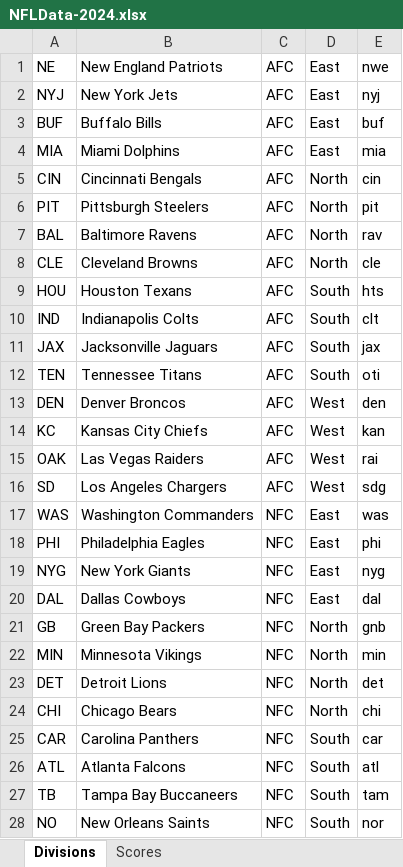
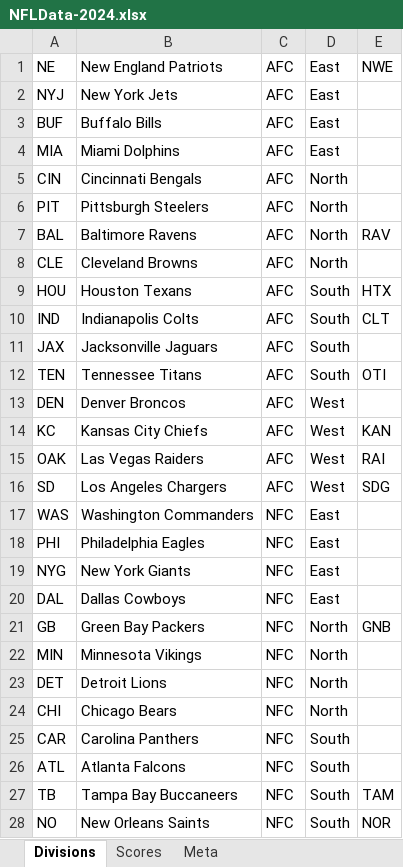
Before and after one commit to tgherzog/nfl, an Excel workbook: NFLData-2024.xlsx, sheet Divisions, drawn as a sheet; only a part is shown; values as stored, in another font and other column widths than the file's, no borders; the diff covers the shown part only; the diff names each change by its address in the sheet, - before the commit and + after, or states it on an @@ line.

```diff
--- a/NFLData-2024.xlsx (sheet Divisions)
+++ b/NFLData-2024.xlsx (sheet Divisions)
+sheet tab: Meta
-E1: nwe
+E1: NWE
-E2: nyj
+E2: (empty)
-E3: buf
+E3: (empty)
-E4: mia
+E4: (empty)
-E5: cin
+E5: (empty)
-E6: pit
+E6: (empty)
-E7: rav
+E7: RAV
-E8: cle
+E8: (empty)
-E9: hts
+E9: HTX
-E10: clt
+E10: CLT
-E11: jax
+E11: (empty)
-E12: oti
+E12: OTI
-E13: den
+E13: (empty)
-E14: kan
+E14: KAN
-E15: rai
+E15: RAI
-E16: sdg
+E16: SDG
-E17: was
+E17: (empty)
-E18: phi
+E18: (empty)
-E19: nyg
+E19: (empty)
-E20: dal
+E20: (empty)
-E21: gnb
+E21: GNB
-E22: min
+E22: (empty)
-E23: det
+E23: (empty)
-E24: chi
+E24: (empty)
-E25: car
+E25: (empty)
-E26: atl
+E26: (empty)
-E27: tam
+E27: TAM
-E28: nor
+E28: NOR
```
Also changed, not shown: 4 edited cells elsewhere in this sheet, sheet Scores, 1 other file.
